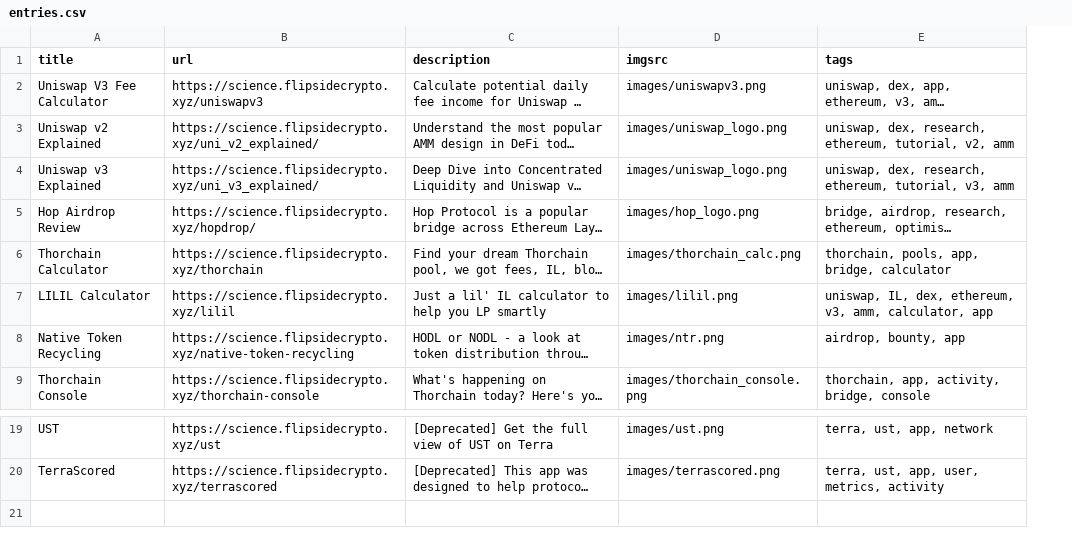
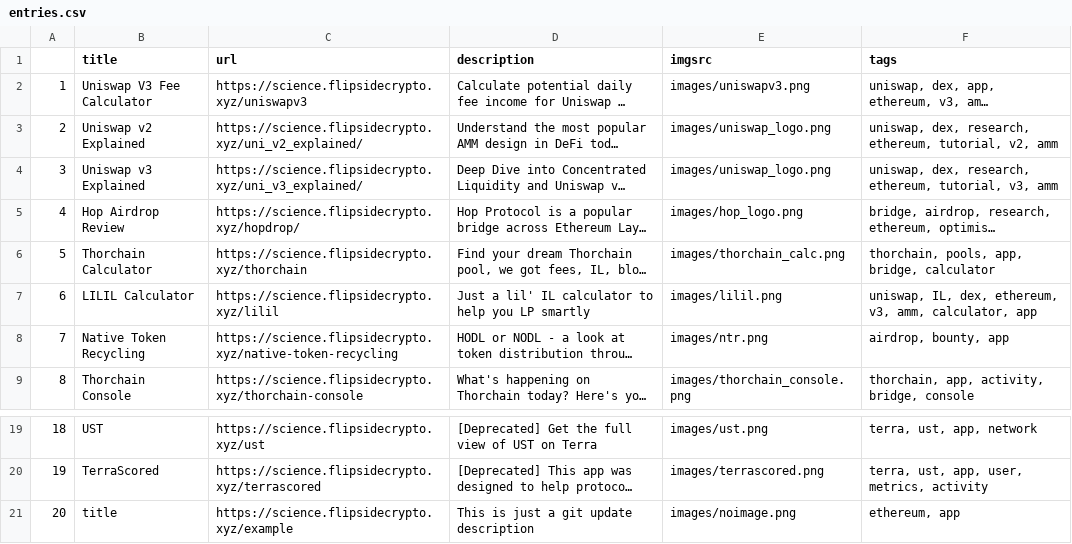
Before and after one commit to fsc-data-science/research, a CSV file: research-subsite/entries.csv, drawn as a sheet; only a part is shown, gaps mark what is left out; long unchanged cells end in …; the diff names each change by its address in the sheet, - before the commit and + after, or states it on an @@ line.

Commit message:
Adding new entry via Git API

```diff
--- a/research-subsite/entries.csv
+++ b/research-subsite/entries.csv
+column A, rows 2-9: 1 | 2 | 3 | 4 | 5 | 6 | 7 | 8; rows 19-20: 18 | 19
+row 21: 20 | title | https://science.flipsidecrypto.xyz/example | This is just a git update description | images/noimage.png | ethereum, app
```
